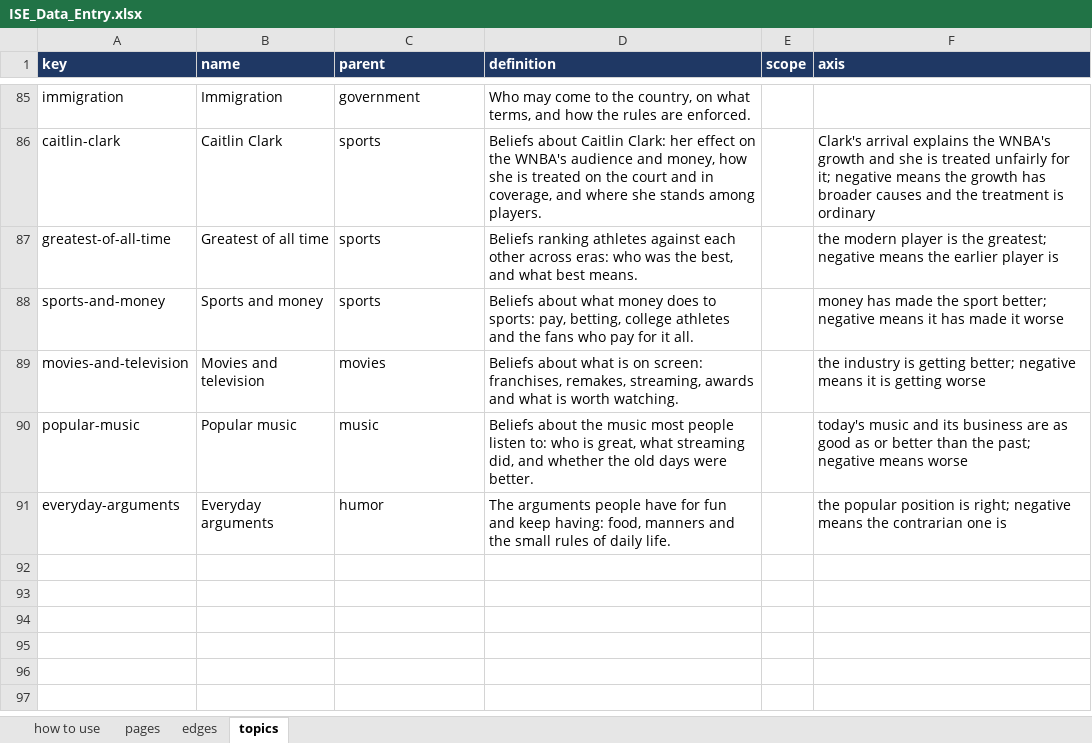
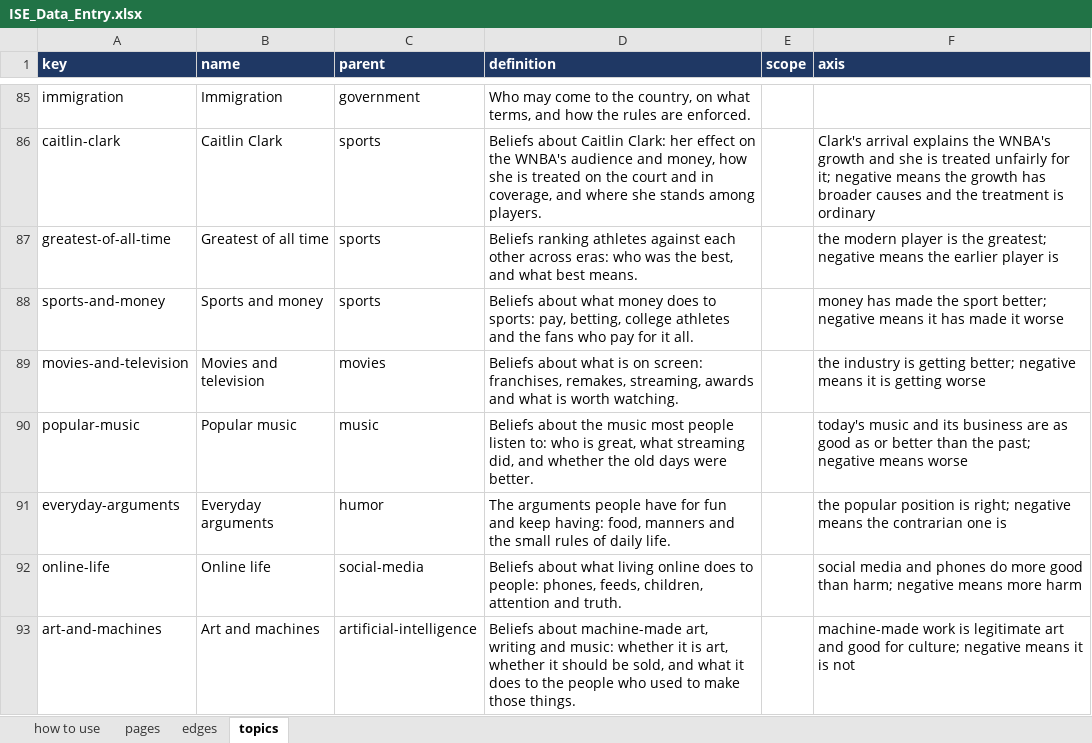
Before and after one commit to myklob/ideastockexchange, an Excel workbook: tools/static-site/ISE_Data_Entry.xlsx, sheet topics, drawn as a sheet; only a part is shown, gaps mark what is left out; values as stored, in another font and other column widths than the file's, no borders; the diff names each change by its address in the sheet, - before the commit and + after, or states it on an @@ line.

```diff
--- a/tools/static-site/ISE_Data_Entry.xlsx (sheet topics)
+++ b/tools/static-site/ISE_Data_Entry.xlsx (sheet topics)
+row 92: online-life | Online life | social-media | Beliefs about what living online does to people: phones, feeds, children, attention and truth. |  | social media and phones do more good than harm; negative means more harm
+row 93: art-and-machines | Art and machines | artificial-intelligence | Beliefs about machine-made art, writing and music: whether it is art, whether it should be sold, and what it does to the people who used to make those things. |  | machine-made work is legitimate art and good for culture; negative means it is not
```
Also changed, not shown: sheet pages, sheet edges, 3 other files.
